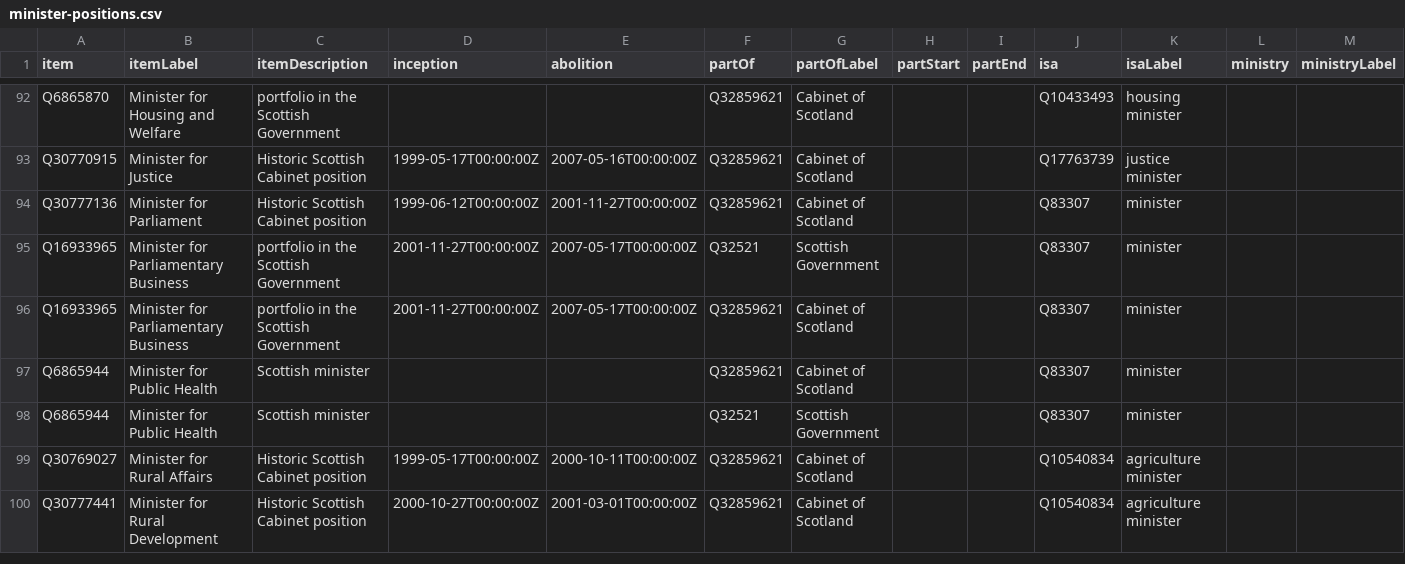
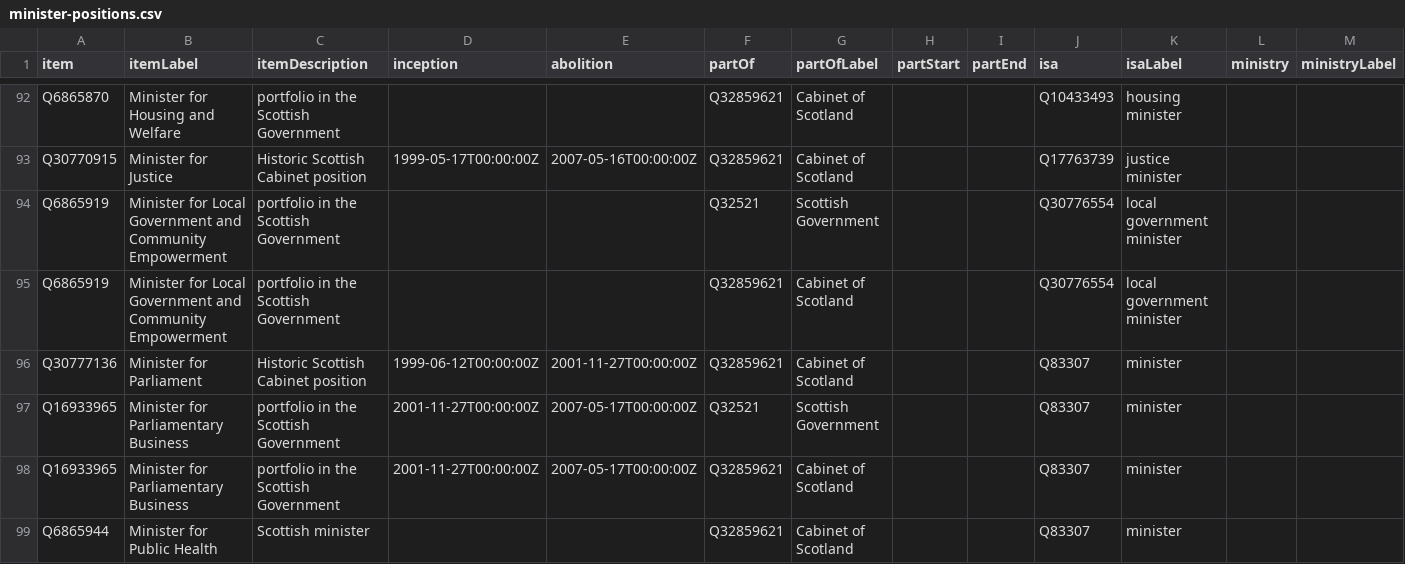
Before and after one commit to every-politician-scrapers/scotland-cabinet, a CSV file: wikidata/results/minister-positions.csv, drawn as a sheet; only a part is shown, gaps mark what is left out; the shorter side is filled out with more unchanged rows.

```diff
--- a/wikidata/results/minister-positions.csv
+++ b/wikidata/results/minister-positions.csv
@@ -93,2 +93,4 @@ Q6865870,Minister for Housing and Welfare,portfolio in the Scottish Government,,
 Q30770915,Minister for Justice,Historic Scottish Cabinet position,1999-05-17T00:00:00Z,2007-05-16T00:00:00Z,Q32859621,Cabinet of Scotland,,,Q17763739,justice minister,,
+Q6865919,Minister for Local Government and Community Empowerment,portfolio in the Scottish Government,,,Q32521,Scottish Government,,,Q30776554,local government minister,,
+Q6865919,Minister for Local Government and Community Empowerment,portfolio in the Scottish Government,,,Q32859621,Cabinet of Scotland,,,Q30776554,local government minister,,
 Q30777136,Minister for Parliament,Historic Scottish Cabinet position,1999-06-12T00:00:00Z,2001-11-27T00:00:00Z,Q32859621,Cabinet of Scotland,,,Q83307,minister,,
```
